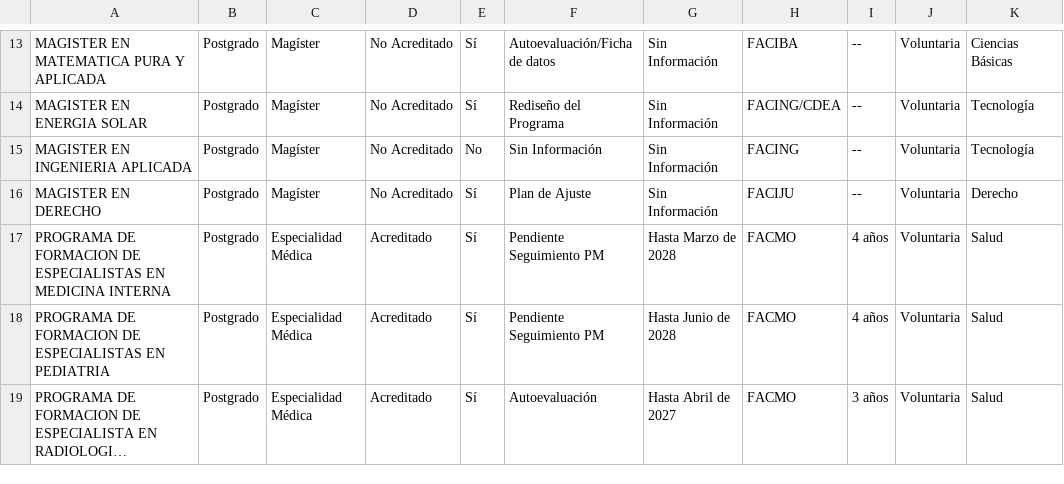
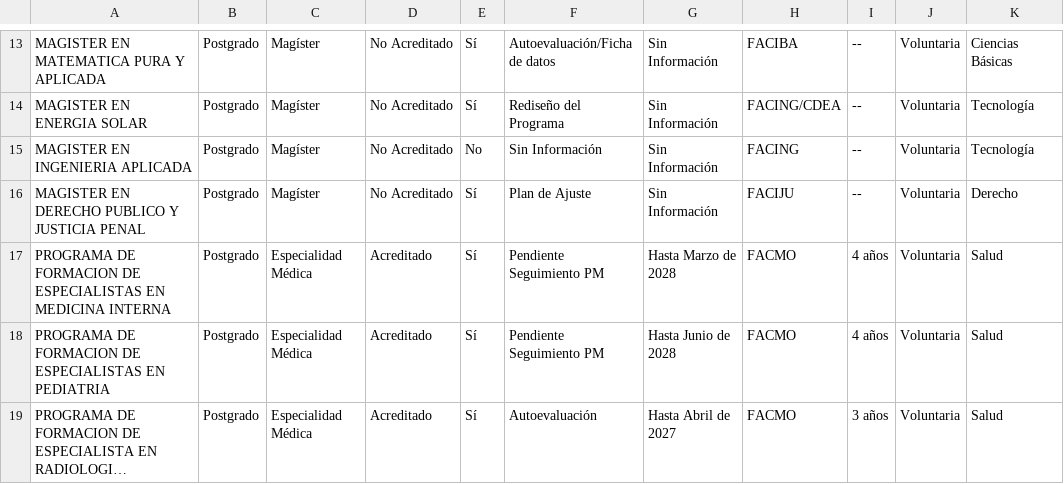
Before and after one commit to Hans-Contreras/paneles-acreditacion-ua, a CSV file: data/acreditacion.csv, drawn as a sheet; only a part is shown, gaps mark what is left out; long unchanged cells end in ….

Commit message:
Actualizacion automatica acreditacion

```diff
--- a/data/acreditacion.csv
+++ b/data/acreditacion.csv
@@ -15,3 +15,3 @@ MAGISTER EN ENERGIA SOLAR,Postgrado,Magíster,No Acreditado,Sí,Rediseño del Pr
 MAGISTER EN INGENIERIA APLICADA,Postgrado,Magíster,No Acreditado,No,Sin Información,Sin Información,FACING,--,Voluntaria,Tecnología
-MAGISTER EN DERECHO,Postgrado,Magíster,No Acreditado,Sí,Plan de Ajuste,Sin Información,FACIJU,--,Voluntaria,Derecho
+MAGISTER EN DERECHO PUBLICO Y JUSTICIA PENAL,Postgrado,Magíster,No Acreditado,Sí,Plan de Ajuste,Sin Información,FACIJU,--,Voluntaria,Derecho
 PROGRAMA DE FORMACION DE ESPECIALISTAS EN MEDICINA INTERNA,Postgrado,Especialidad Médica,Acreditado,Sí,Pendiente Seguimiento PM,Hasta Marzo de 2028,FACMO,4 años,Voluntaria,Salud
```
